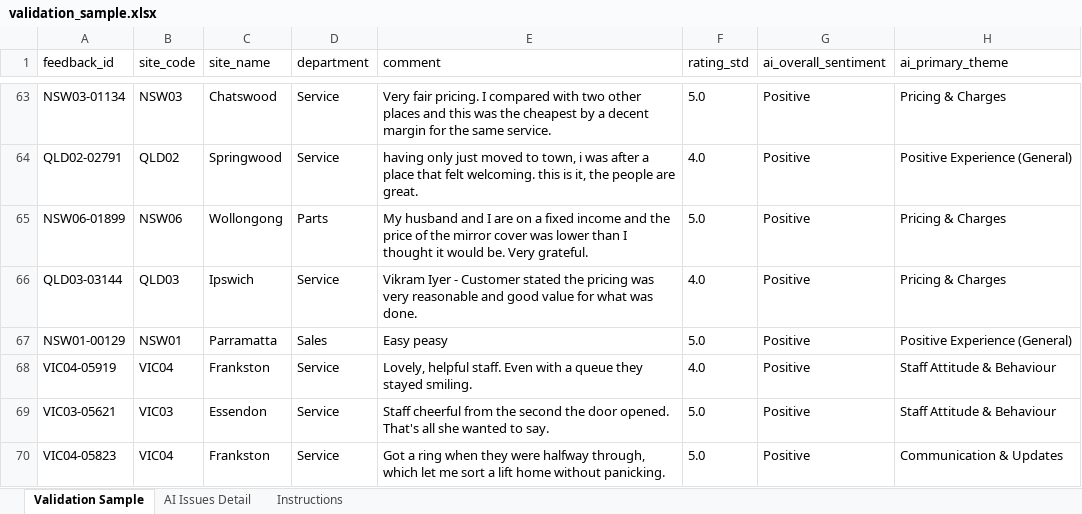
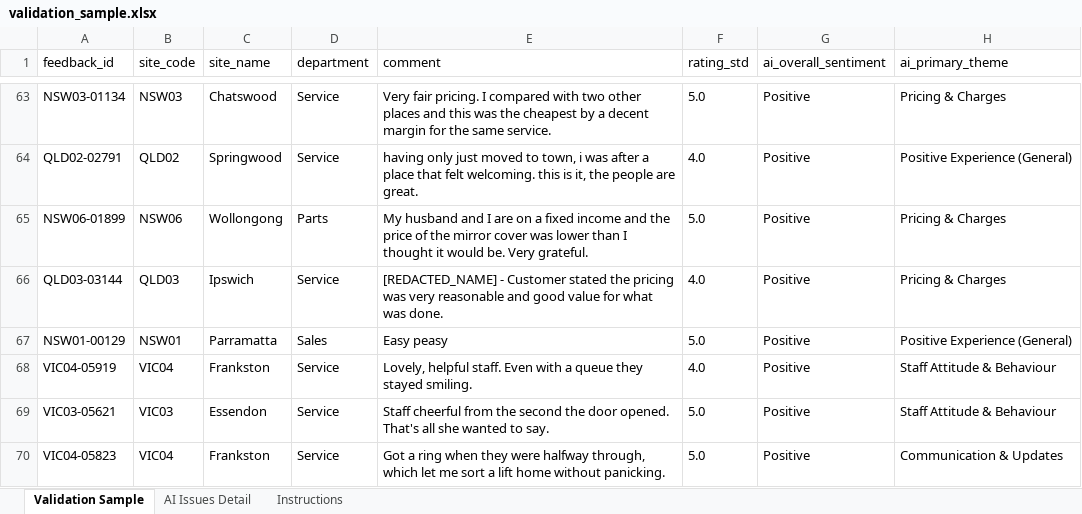
Before and after one commit to damonsurrao/kestrel-customer-feedback-analysis, an Excel workbook: code_and_data/ai_output/validation_sample.xlsx, sheet Validation Sample, drawn as a sheet; only a part is shown, gaps mark what is left out; values as stored, in another font and other column widths than the file's, no borders; the diff covers the shown part only; the diff names each change by its address in the sheet, - before the commit and + after, or states it on an @@ line.

Commit message:
Prioritise Safety, redact names in comments, fix value-at-risk method
- Redact customer names at the start of comments in clean.py; rerun cleaning and redact AI outputs
- Make Safety priority #1: add safety breakdown chart (14), sourced impact note, business context
- Calculate value at risk per complaining customer for all themes; include Safety liability assumption
- Document dedup counts and assumptions; add learning & reflection section
- Use python -X utf8 in README run commands for Windows

```diff
--- a/code_and_data/ai_output/validation_sample.xlsx (sheet Validation Sample)
+++ b/code_and_data/ai_output/validation_sample.xlsx (sheet Validation Sample)
-E66 (comment): Vikram Iyer - Customer…
+E66 (comment): [REDACTED_NAME] - Customer…
```
Also changed, not shown: 9 edited cells elsewhere in this sheet, 16 other files.
